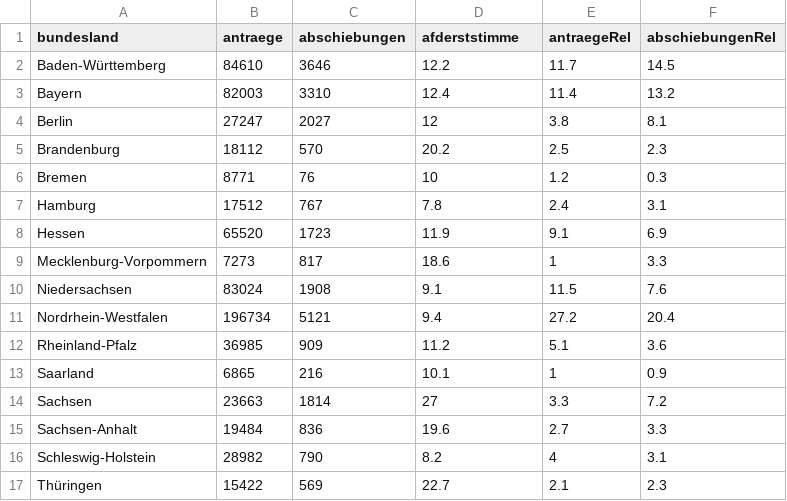
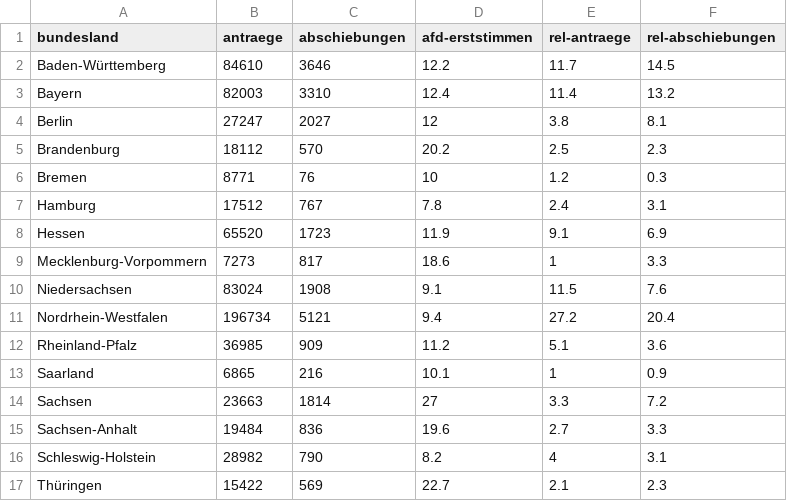
Before and after one commit to flofehrenbacher/aframe-d3-scenarios, a CSV file: data/asyl-and-afd.csv, drawn as a sheet.

Commit message:
improve scatterplot data and add hover effect to elections

```diff
--- a/data/asyl-and-afd.csv
+++ b/data/asyl-and-afd.csv
@@ -1,2 +1,2 @@
-bundesland,antraege,abschiebungen,afderststimme,antraegeRel,abschiebungenRel
+bundesland,antraege,abschiebungen,afd-erststimmen,rel-antraege,rel-abschiebungen
 Baden-Württemberg,84610,3646,12.2,11.7,14.5
```
Also changed, not shown: data/hdi.csv, 3 other files.
